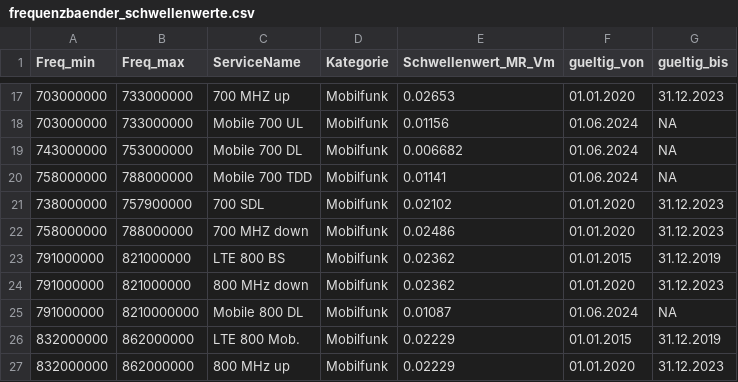
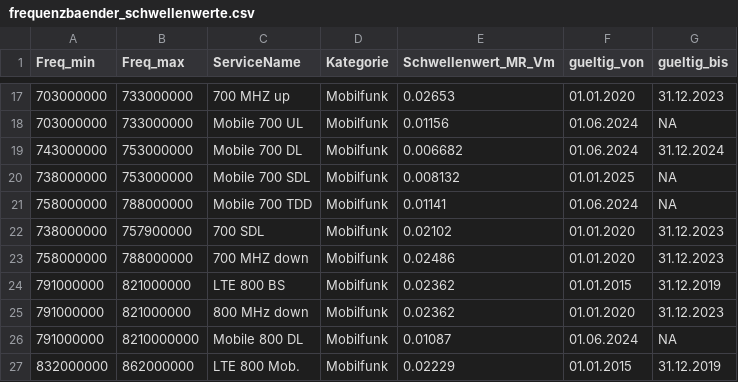
Before and after one commit to awelZH/nis_meas_school, a CSV file: data/frequenzbaender_schwellenwerte.csv, drawn as a sheet; only a part is shown, gaps mark what is left out; the shorter side is filled out with more unchanged rows.

Commit message:
Ergänzungen Mobile 700 (S)DL

```diff
--- a/data/frequenzbaender_schwellenwerte.csv
+++ b/data/frequenzbaender_schwellenwerte.csv
@@ -18,3 +18,4 @@ Freq_min,Freq_max,ServiceName,Kategorie,Schwellenwert_MR_Vm,gueltig_von,gueltig_
 703000000,733000000,Mobile 700 UL,Mobilfunk,0.01156,01.06.2024,NA
-743000000,753000000,Mobile 700 DL,Mobilfunk,0.006682,01.06.2024,NA
+743000000,753000000,Mobile 700 DL,Mobilfunk,0.006682,01.06.2024,31.12.2024
+738000000,753000000,Mobile 700 SDL,Mobilfunk,0.008132,01.01.2025,NA
 758000000,788000000,Mobile 700 TDD,Mobilfunk,0.01141,01.06.2024,NA
```
